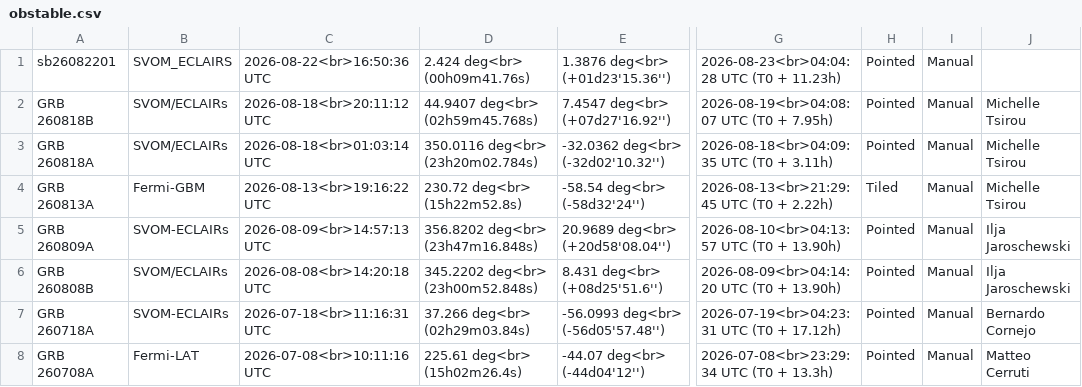
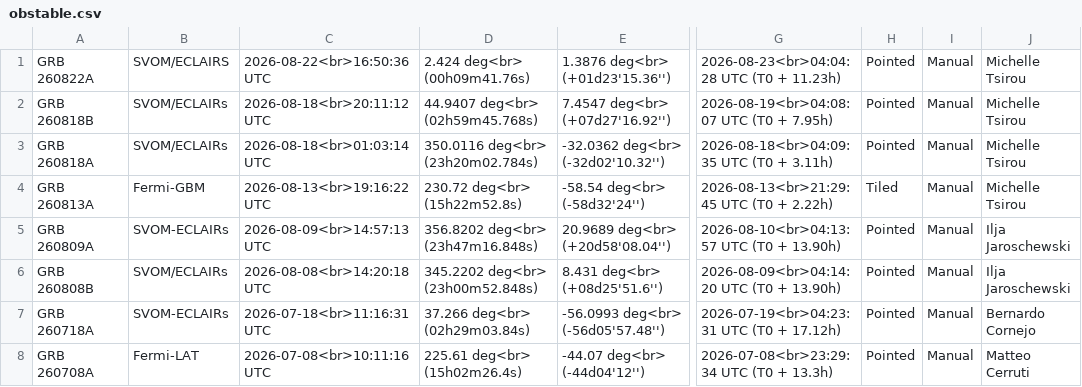
Before and after one commit to grbhess/grbhess.github.io, a CSV file: obstable.csv, drawn as a sheet; only a part is shown, gaps mark what is left out; the diff names each change by its address in the sheet, - before the commit and + after, or states it on an @@ line.

Commit message:
Update obstable.csv
Update name for GRB 260822A

```diff
--- a/obstable.csv
+++ b/obstable.csv
-A1: sb26082201
+A1: GRB 260822A
-B1: SVOM_ECLAIRS
+B1: SVOM/ECLAIRS
-J1: (empty)
+J1: Michelle Tsirou
```
